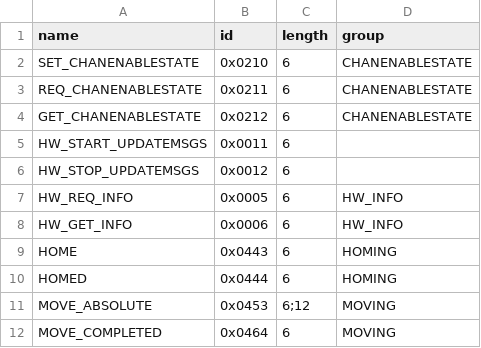
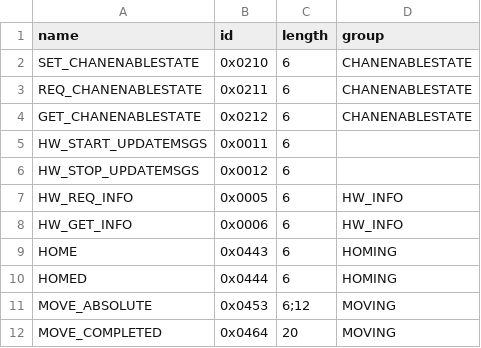
Before and after one commit to MillieFD/thormotion, a CSV file: messages.csv, drawn as a sheet.

Commit message:
Increased length from 6 to 20 for MOVE_COMPLETED.

```diff
--- a/messages.csv
+++ b/messages.csv
@@ -11,2 +11,2 @@ HOMED,0x0444,6,HOMING
 MOVE_ABSOLUTE,0x0453,6;12,MOVING
-MOVE_COMPLETED,0x0464,6,MOVING
+MOVE_COMPLETED,0x0464,20,MOVING
```
